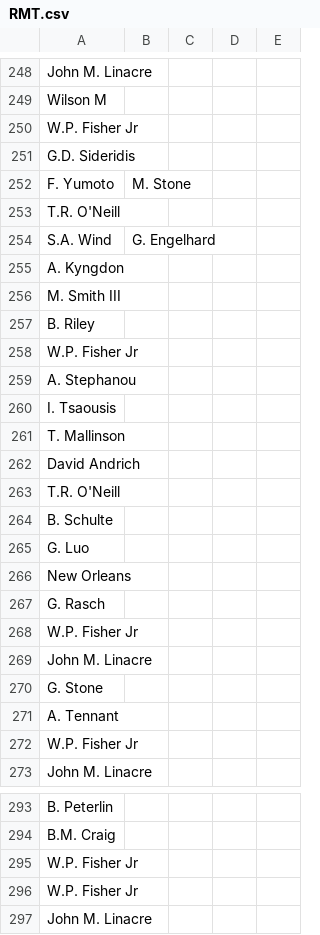
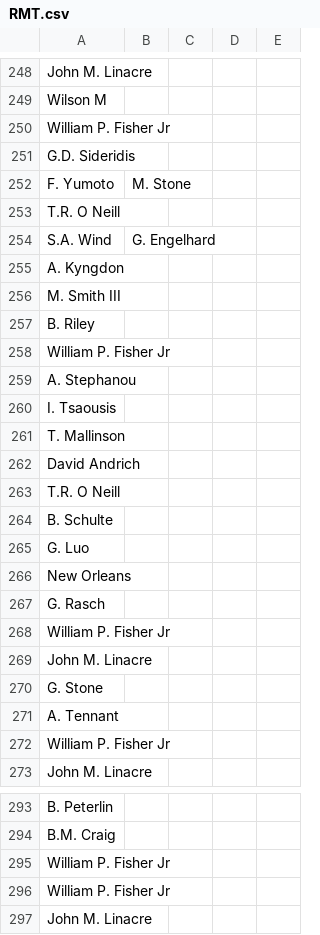
Before and after one commit to smilechien/SilhouettePlot2, a CSV file: RMT.csv, drawn as a sheet; only a part is shown, gaps mark what is left out; the diff covers the shown part only; the diff names each change by its address in the sheet, - before the commit and + after, or states it on an @@ line.

```diff
--- a/RMT.csv
+++ b/RMT.csv
-A250: W.P. Fisher Jr
+A250: William P. Fisher Jr
-A253: T.R. O'Neill
+A253: T.R. O Neill
-A258: W.P. Fisher Jr
+A258: William P. Fisher Jr
-A263: T.R. O'Neill
+A263: T.R. O Neill
-A268: W.P. Fisher Jr
+A268: William P. Fisher Jr
-A272: W.P. Fisher Jr
+A272: William P. Fisher Jr
-A295:A296: W.P. Fisher Jr
+A295:A296: William P. Fisher Jr
```
Also changed, not shown: 85 edited cells elsewhere in this file.
